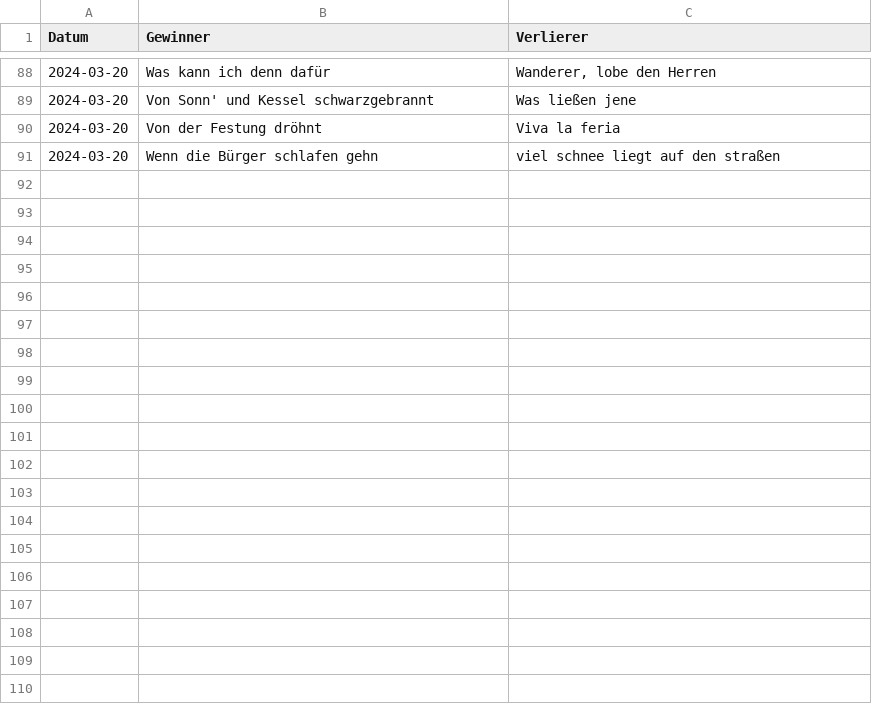
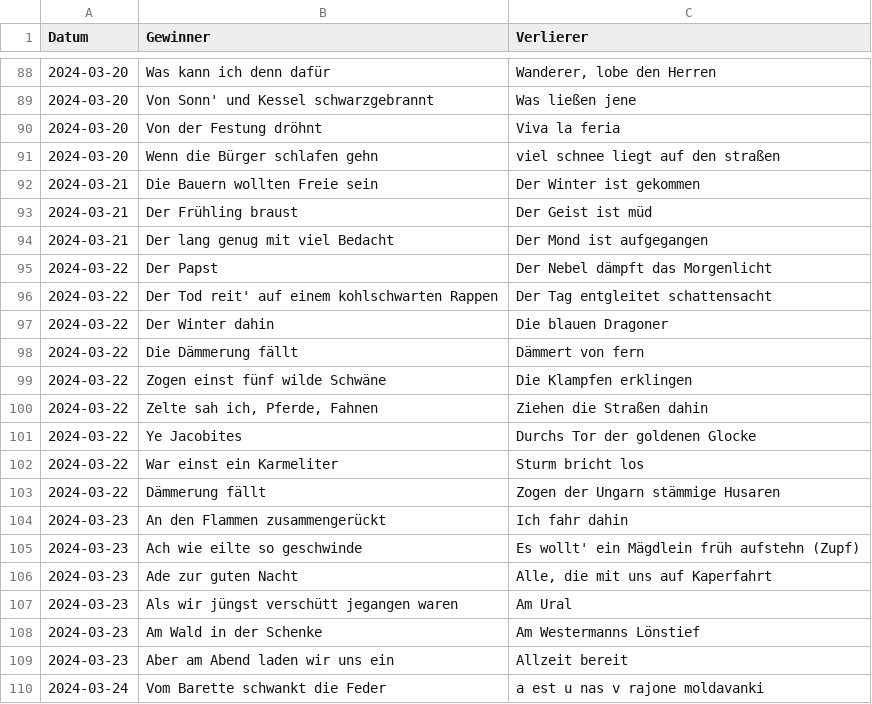
Before and after one commit to Famondir/trueskill-music-ranking, a CSV file: trueskill_tt/vergleiche.csv, drawn as a sheet; only a part is shown, gaps mark what is left out; the diff covers the shown part only.

```diff
--- a/trueskill_tt/vergleiche.csv
+++ b/trueskill_tt/vergleiche.csv
@@ -91 +91,20 @@ Datum,Gewinner,Verlierer
 2024-03-20,Wenn die Bürger schlafen gehn,viel schnee liegt auf den straßen
+2024-03-21,Die Bauern wollten Freie sein,Der Winter ist gekommen
+2024-03-21,Der Frühling braust,Der Geist ist müd
+2024-03-21,Der lang genug mit viel Bedacht,Der Mond ist aufgegangen
+2024-03-22,Der Papst,Der Nebel dämpft das Morgenlicht
+2024-03-22,Der Tod reit' auf einem kohlschwarten Rappen,Der Tag entgleitet schattensacht
+2024-03-22,Der Winter dahin,Die blauen Dragoner
+2024-03-22,Die Dämmerung fällt,Dämmert von fern
+2024-03-22,Zogen einst fünf wilde Schwäne,Die Klampfen erklingen
+2024-03-22,"Zelte sah ich, Pferde, Fahnen",Ziehen die Straßen dahin
+2024-03-22,Ye Jacobites,Durchs Tor der goldenen Glocke
+2024-03-22,War einst ein Karmeliter,Sturm bricht los
+2024-03-22,Dämmerung fällt,Zogen der Ungarn stämmige Husaren
+2024-03-23,An den Flammen zusammengerückt,Ich fahr dahin
+2024-03-23,Ach wie eilte so geschwinde,Es wollt' ein Mägdlein früh aufstehn (Zupf)
+2024-03-23,Ade zur guten Nacht,"Alle, die mit uns auf Kaperfahrt"
+2024-03-23,Als wir jüngst verschütt jegangen waren,Am Ural
+2024-03-23,Am Wald in der Schenke,Am Westermanns Lönstief
+2024-03-23,Aber am Abend laden wir uns ein,Allzeit bereit
+2024-03-24,Vom Barette schwankt die Feder,a est u nas v rajone moldavanki
```
Also changed, not shown: 41 added rows elsewhere in this file, trueskill_tt/liederliste.csv, 9 other files.
